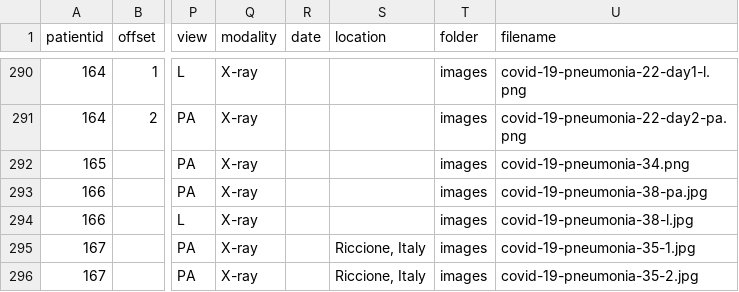
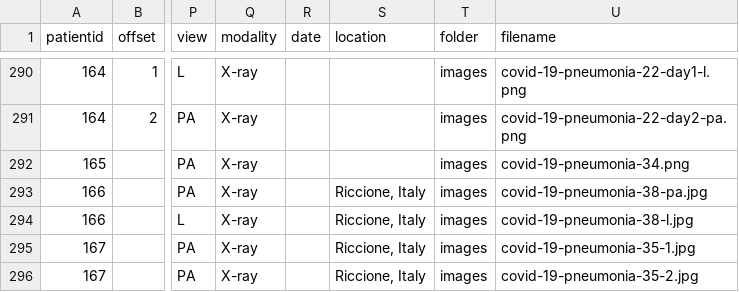
Before and after one commit to ieee8023/covid-chestxray-dataset, a CSV file: metadata.csv, drawn as a sheet; only a part is shown, gaps mark what is left out; the diff names each change by its address in the sheet, - before the commit and + after, or states it on an @@ line.

Commit message:
Add location for patient 166

```diff
--- a/metadata.csv
+++ b/metadata.csv
-S293:S294 (location): (empty)
+S293:S294 (location): Riccione, Italy
```
